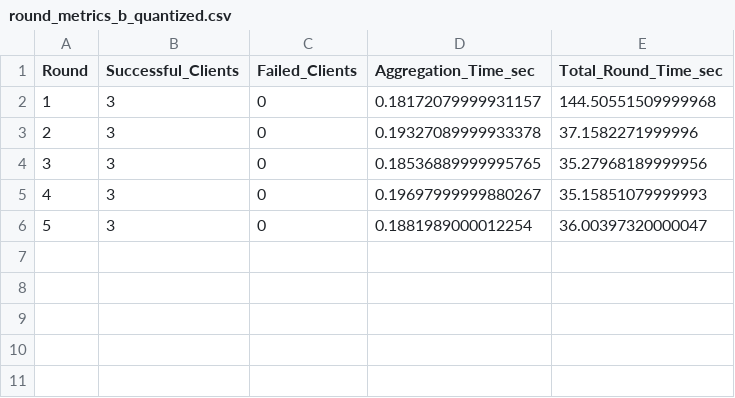
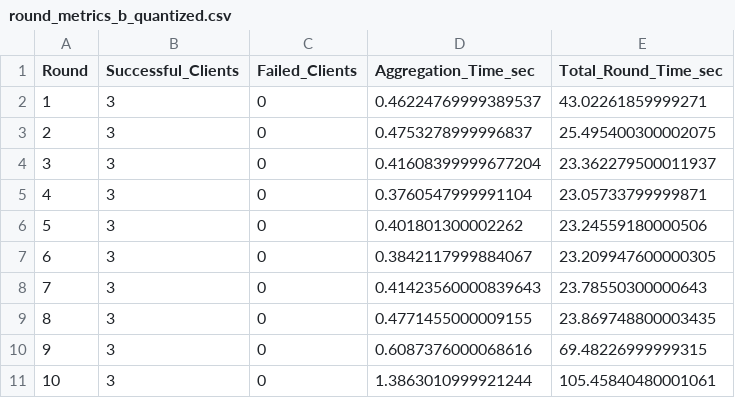
Before and after one commit to Manas1329/Federated-Learning, a CSV file: federated_healthcare/dashboard/results/b_quantized/round_metrics_b_quantized.csv, drawn as a sheet.

```diff
--- a/federated_healthcare/dashboard/results/b_quantized/round_metrics_b_quantized.csv
+++ b/federated_healthcare/dashboard/results/b_quantized/round_metrics_b_quantized.csv
@@ -1,6 +1,11 @@
 Round,Successful_Clients,Failed_Clients,Aggregation_Time_sec,Total_Round_Time_sec
-1,3,0,0.18172079999931157,144.50551509999968
-2,3,0,0.19327089999933378,37.1582271999996
-3,3,0,0.18536889999995765,35.27968189999956
-4,3,0,0.19697999999880267,35.15851079999993
-5,3,0,0.1881989000012254,36.00397320000047
+1,3,0,0.46224769999389537,43.02261859999271
+2,3,0,0.4753278999996837,25.495400300002075
+3,3,0,0.41608399999677204,23.362279500011937
+4,3,0,0.3760547999991104,23.05733799999871
+5,3,0,0.401801300002262,23.24559180000506
+6,3,0,0.3842117999884067,23.209947600000305
+7,3,0,0.41423560000839643,23.78550300000643
+8,3,0,0.4771455000009155,23.869748800003435
+9,3,0,0.6087376000068616,69.48226999999315
+10,3,0,1.3863010999921244,105.45840480001061
```
Also changed, not shown: federated_healthcare/dashboard/results/b_quantized/metrics_b_quantized.csv, federated_healthcare/models/all_global_models_registry.csv, 11 other files.
